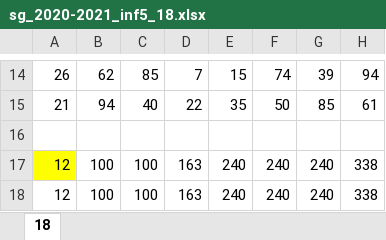
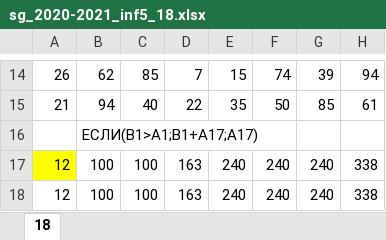
Before and after one commit to htmlprogrammist/kege-2021, an Excel workbook: Bariants/statgrad-ov-04-29/sg_2020-2021_inf5_18.xlsx, sheet 18, drawn as a sheet; only a part is shown, gaps mark what is left out; values as stored, in another font and other column widths than the file's, no borders; the diff names each change by its address in the sheet, - before the commit and + after, or states it on an @@ line.

Commit message:
refactor: add another version of this function

```diff
--- a/Bariants/statgrad-ov-04-29/sg_2020-2021_inf5_18.xlsx (sheet 18)
+++ b/Bariants/statgrad-ov-04-29/sg_2020-2021_inf5_18.xlsx (sheet 18)
-B16: (empty)
+B16: ЕСЛИ(B1>A1;B1+A17;A17)
```
